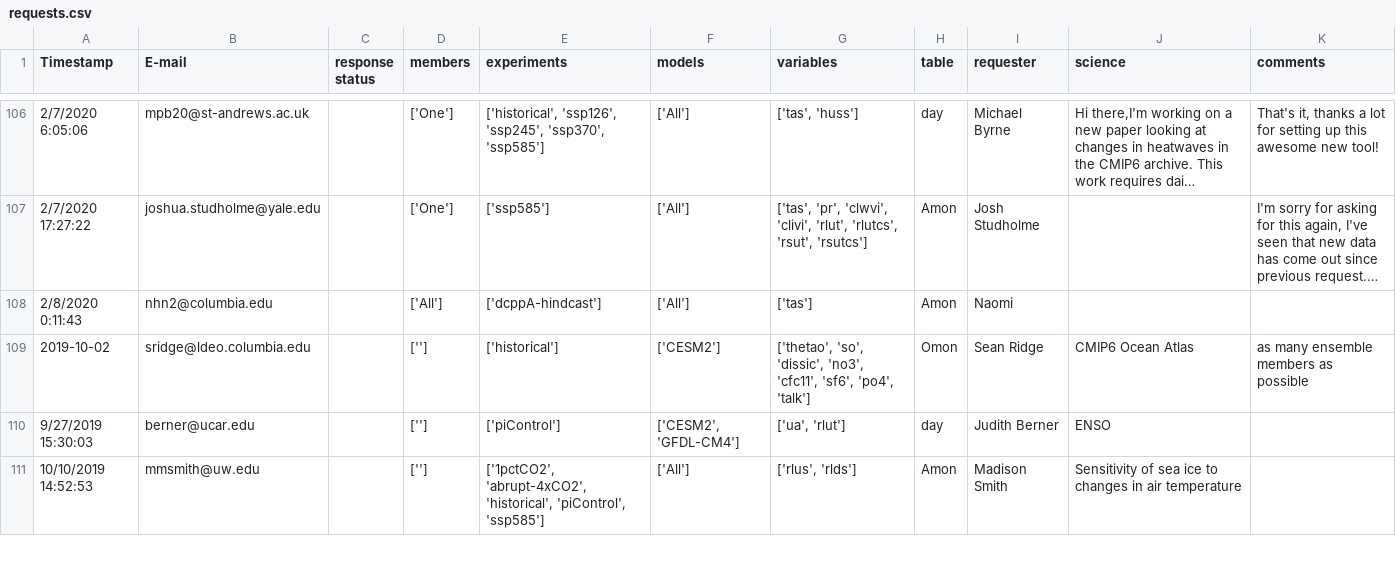
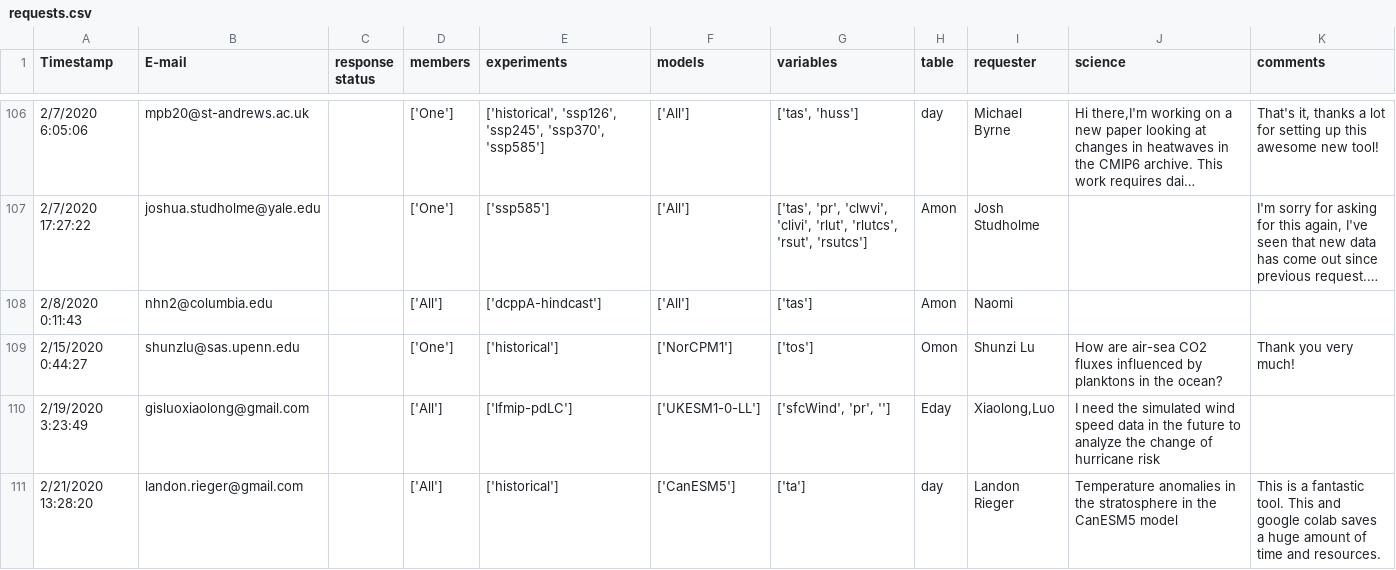
Before and after one commit to naomi-henderson/cmip6collect, a CSV file: notebooks/csv/requests.csv, drawn as a sheet; only a part is shown, gaps mark what is left out; the shorter side is filled out with more unchanged rows; long unchanged cells end in …; the diff covers the shown part only; the diff names each change by its address in the sheet, - before the commit and + after, or states it on an @@ line.

Commit message:
minor changes - added immediate size check after upload in nb1-DataRequests.ipynb

```diff
--- a/notebooks/csv/requests.csv
+++ b/notebooks/csv/requests.csv
+row 109: 2/15/2020 0:44:27 | shunzlu@sas.upenn.edu |  | ['One'] | ['historical'] | ['NorCPM1'] | ['tos'] | Omon | Shunzi Lu | How are air-sea CO2 fluxes influenced by planktons in the ocean? | Thank you very much!
+row 110: 2/19/2020 3:23:49 | gisluoxiaolong@gmail.com |  | ['All'] | ['lfmip-pdLC'] | ['UKESM1-0-LL'] | ['sfcWind', 'pr', ''] | Eday | Xiaolong,Luo | I need the simulated wind speed data in the future to analyze the change of hurricane risk
+row 111: 2/21/2020 13:28:20 | landon.rieger@gmail.com |  | ['All'] | ['historical'] | ['CanESM5'] | ['ta'] | day | Landon Rieger | Temperature anomalies in the stratosphere in the CanESM5 model | This is a fantastic tool. This and google colab saves a huge amount of time and resources.
```
Also changed, not shown: 7 added rows and 2 edited cells elsewhere in this file, notebooks/csv/Models.csv, 9 other files.
